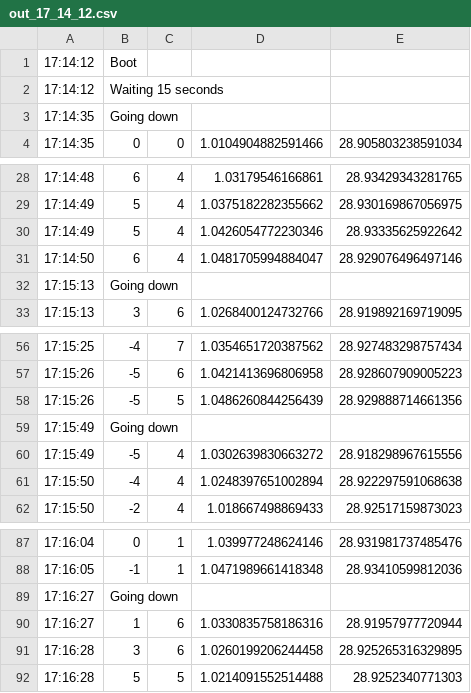
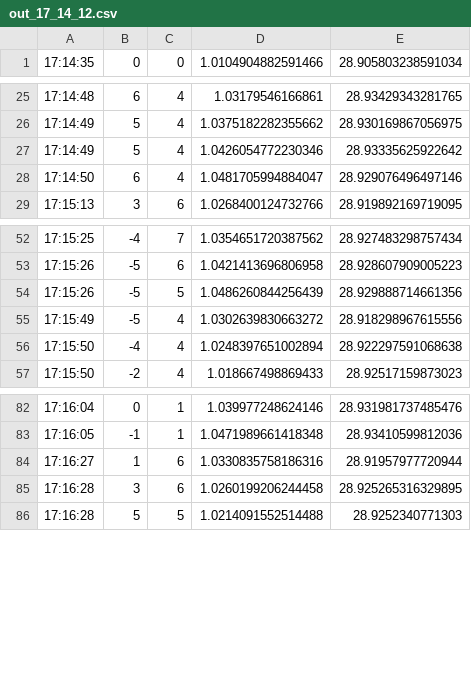
Before and after one commit to cajomferro/marine-robotics-pacific, a CSV file: out_17_14_12.csv, drawn as a sheet; only a part is shown, gaps mark what is left out.

```diff
--- a/out_17_14_12.csv
+++ b/out_17_14_12.csv
@@ -1,4 +1 @@
-17:14:12; Boot
-17:14:12; Waiting 15 seconds
-17:14:35; Going down
 17:14:35; 0; 0; 1.0104904882591466; 28.905803238591034
@@ -31,3 +28,2 @@
 17:14:50; 6; 4; 1.0481705994884047; 28.929076496497146
-17:15:13; Going down
 17:15:13; 3; 6; 1.0268400124732766; 28.919892169719095
@@ -58,3 +54,2 @@
 17:15:26; -5; 5; 1.0486260844256439; 28.929888714661356
-17:15:49; Going down
 17:15:49; -5; 4; 1.0302639830663272; 28.918298967615556
@@ -88,3 +83,2 @@
 17:16:05; -1; 1; 1.0471989661418348; 28.93410599812036
-17:16:27; Going down
 17:16:27; 1; 6; 1.0330835758186316; 28.91957977720944
```
Also changed, not shown: 1 other file.
